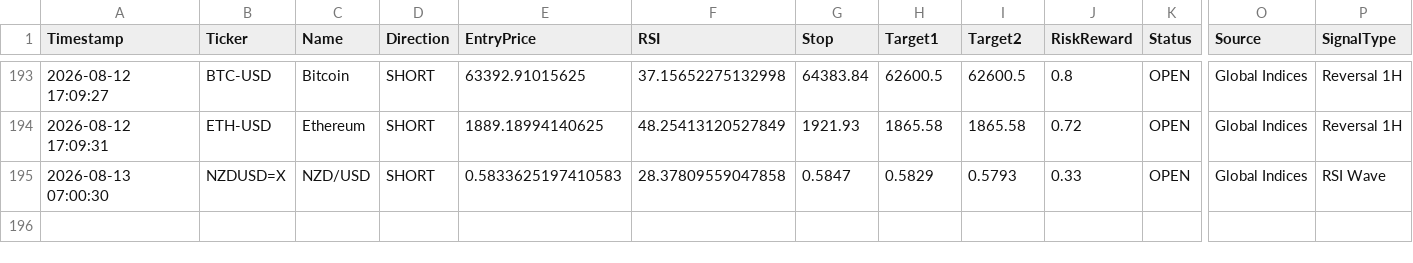
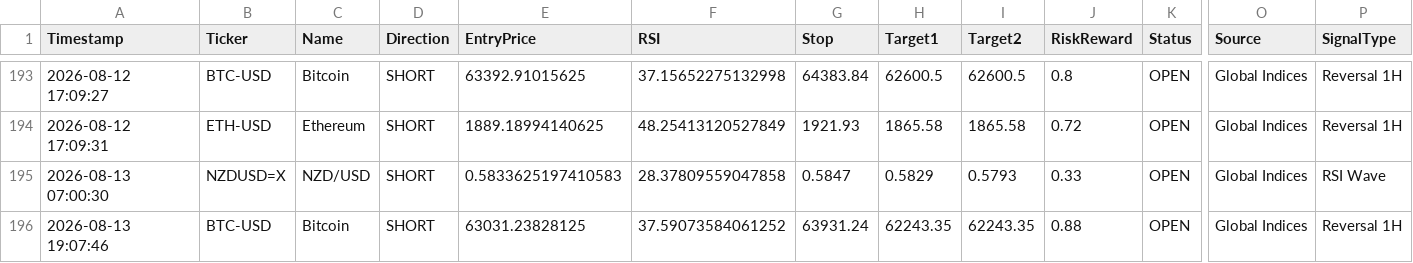
Before and after one commit to pkgfinance2022/MarketPulse, a CSV file: database/gh_alert_log.csv, drawn as a sheet; only a part is shown, gaps mark what is left out; rows hold the shown columns only; the diff names each change by its address in the sheet, - before the commit and + after, or states it on an @@ line.

```diff
--- a/database/gh_alert_log.csv
+++ b/database/gh_alert_log.csv
+row 196: 2026-08-13 19:07:46 | BTC-USD | Bitcoin | SHORT | 63031.23828125 | 37.59073584061252 | 63931.24 | 62243.35 | 62243.35 | 0.88 | OPEN | Global Indices | Reversal 1H
```
Also changed, not shown: 1 other file.
